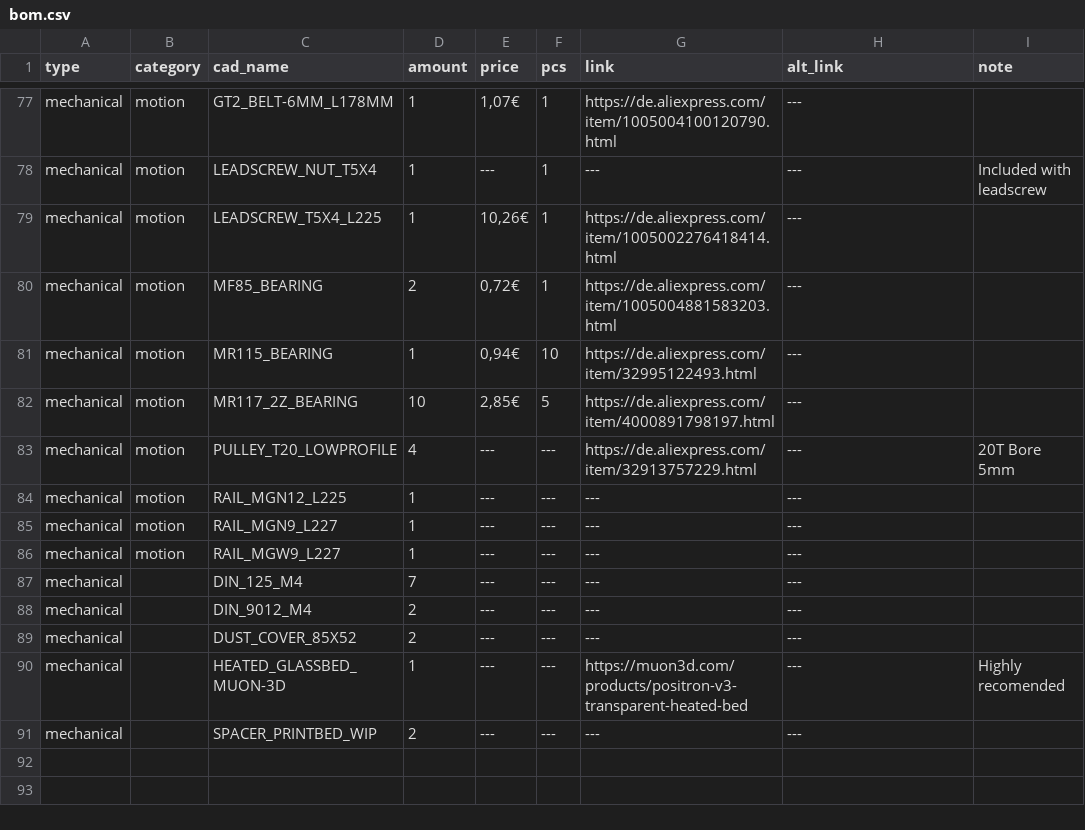
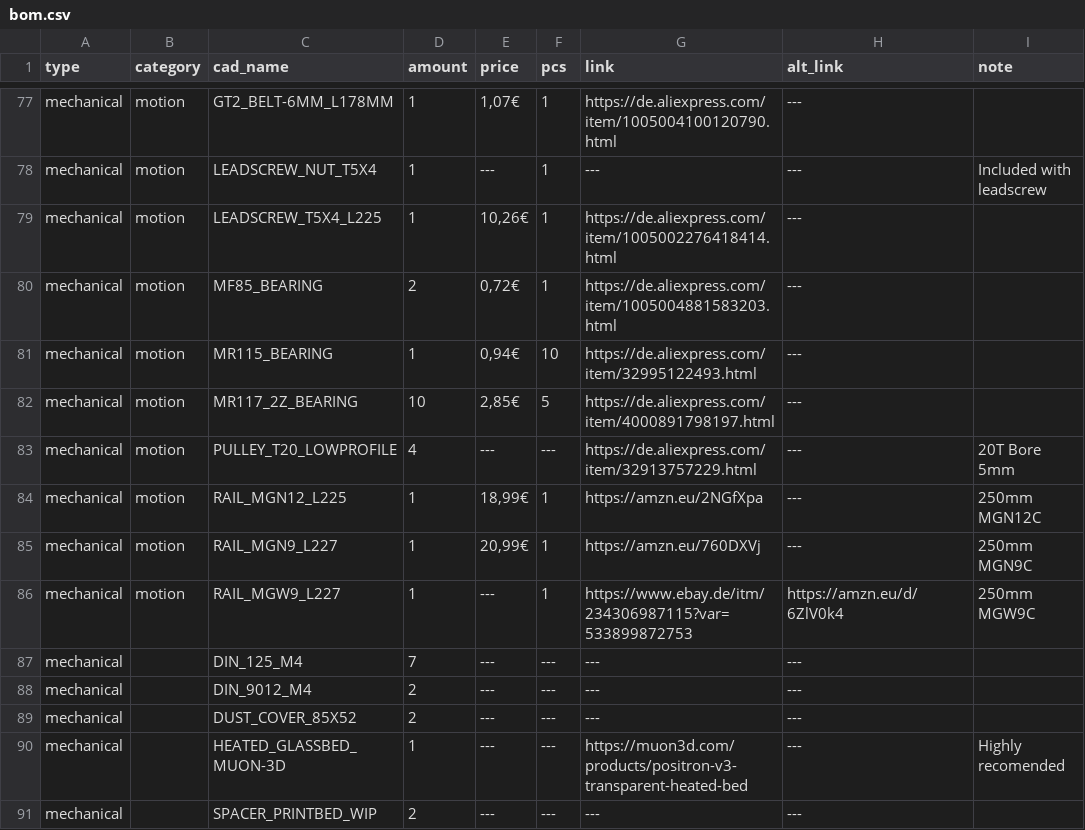
Before and after one commit to Audiotronix/Positron_LT, a CSV file: Parts/bom.csv, drawn as a sheet; only a part is shown, gaps mark what is left out.

```diff
--- a/Parts/bom.csv
+++ b/Parts/bom.csv
@@ -83,5 +83,5 @@ mechanical,motion,MR117_2Z_BEARING,10,"2,85€",5,https://de.aliexpress.com/item
 mechanical,motion,PULLEY_T20_LOWPROFILE,4,---,---,https://de.aliexpress.com/item/32913757229.html,---,20T Bore 5mm
-mechanical,motion,RAIL_MGN12_L225,1,---,---,---,---,
-mechanical,motion,RAIL_MGN9_L227,1,---,---,---,---,
-mechanical,motion,RAIL_MGW9_L227,1,---,---,---,---,
+mechanical,motion,RAIL_MGN12_L225,1,"18,99€",1,https://amzn.eu/2NGfXpa,---,250mm MGN12C
+mechanical,motion,RAIL_MGN9_L227,1,"20,99€",1,https://amzn.eu/760DXVj,---,250mm MGN9C
+mechanical,motion,RAIL_MGW9_L227,1,---,1,https://www.ebay.de/itm/234306987115?var=533899872753,https://amzn.eu/d/6ZlV0k4,250mm MGW9C
 mechanical,,DIN_125_M4,7,---,---,---,---,
```
